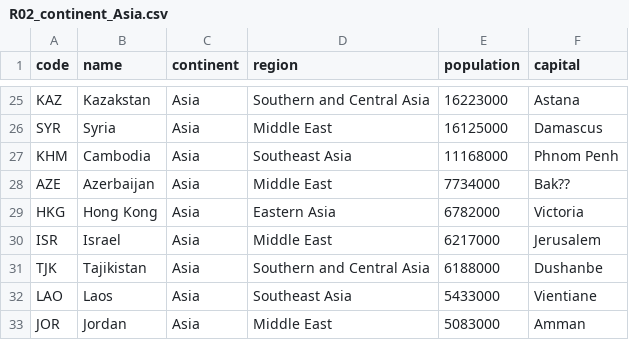
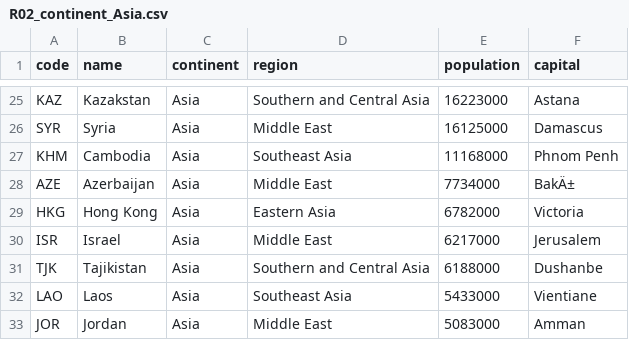
Before and after one commit to napier-devops-group13/world-population-report, a CSV file: docs/evidence/R02_continent_Asia.csv, drawn as a sheet; only a part is shown, gaps mark what is left out.

```diff
--- a/docs/evidence/R02_continent_Asia.csv
+++ b/docs/evidence/R02_continent_Asia.csv
@@ -27,3 +27,3 @@
 "KHM","Cambodia","Asia","Southeast Asia","11168000","Phnom Penh"
-"AZE","Azerbaijan","Asia","Middle East","7734000","Bak??"
+"AZE","Azerbaijan","Asia","Middle East","7734000","BakÄ±"
 "HKG","Hong Kong","Asia","Eastern Asia","6782000","Victoria"
```
Also changed, not shown: docs/evidence/R01_world.csv, docs/evidence/R03_region_EasternAsia.csv, 33 other files.
